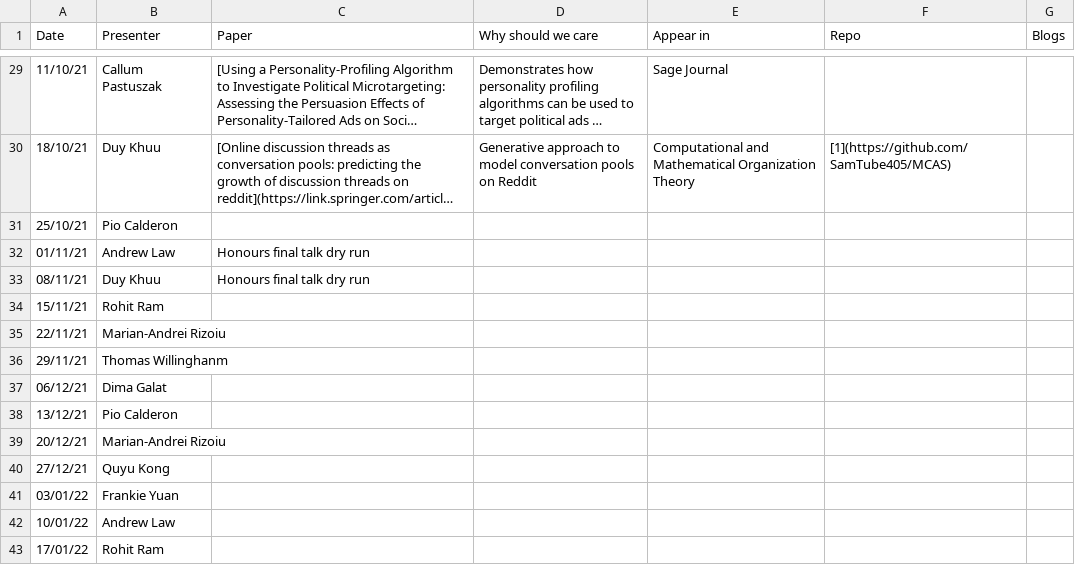
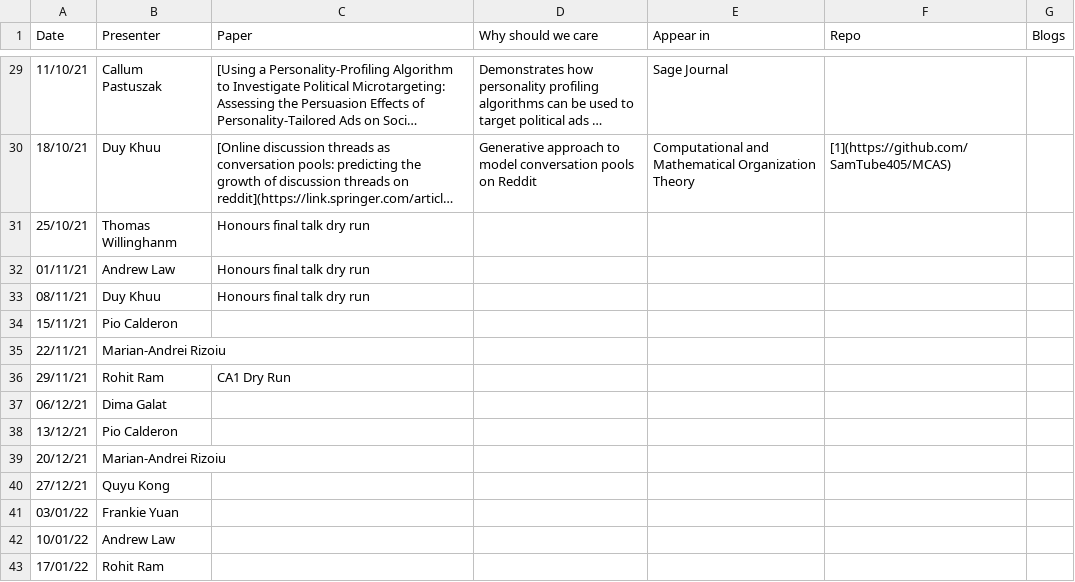
Before and after one commit to leagueofscholars/behavioral-ds.github.io, a CSV file: content/reading/reading_group_schedule.csv, drawn as a sheet; only a part is shown, gaps mark what is left out; long unchanged cells end in …; the diff names each change by its address in the sheet, - before the commit and + after, or states it on an @@ line.

Commit message:
Update reading_group_schedule.csv

```diff
--- a/content/reading/reading_group_schedule.csv
+++ b/content/reading/reading_group_schedule.csv
-B31 (Presenter): Pio Calderon
+B31 (Presenter): Thomas Willinghanm
-C31 (Paper): (empty)
+C31 (Paper): Honours final talk dry run
-B34 (Presenter): Rohit Ram
+B34 (Presenter): Pio Calderon
-B36 (Presenter): Thomas Willinghanm
+B36 (Presenter): Rohit Ram
-C36 (Paper): (empty)
+C36 (Paper): CA1 Dry Run
```
